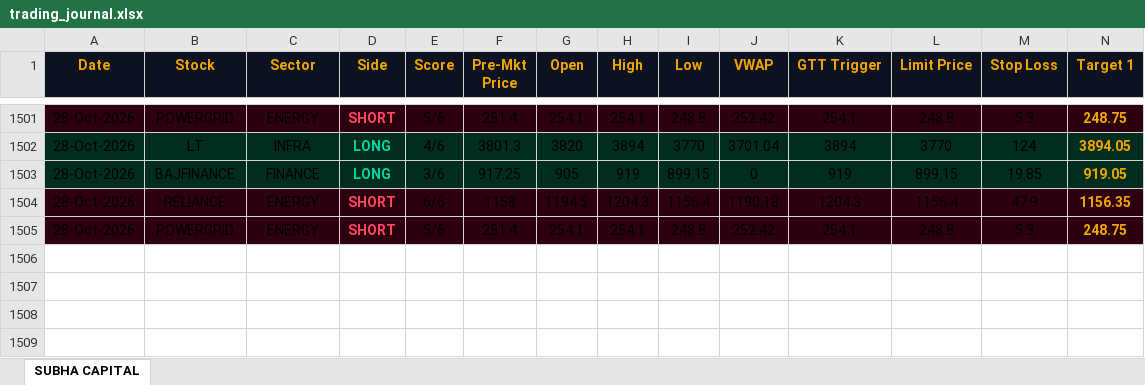
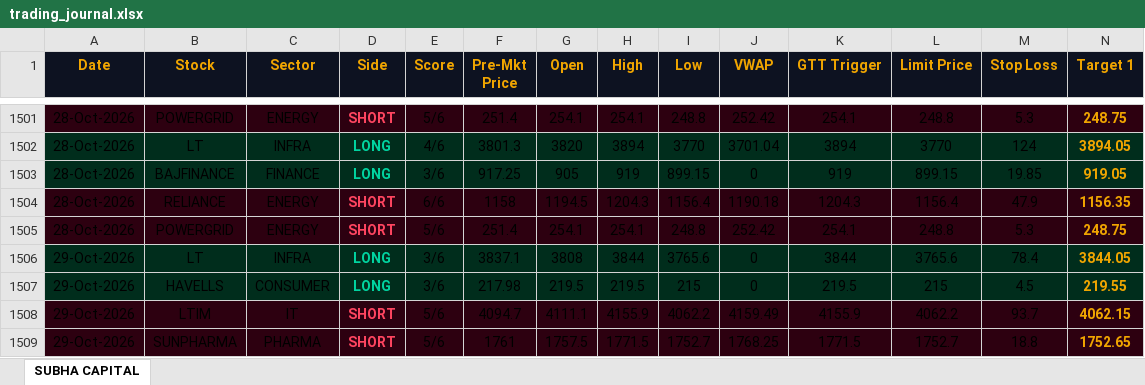
Before and after one commit to shashiravi2010-subha/subha-capital, an Excel workbook: trading_journal.xlsx, sheet SUBHA CAPITAL, drawn as a sheet; only a part is shown, gaps mark what is left out; values as stored, in another font and other column widths than the file's, no borders; rows hold the shown columns only; the diff names each change by its address in the sheet, - before the commit and + after, or states it on an @@ line.

Commit message:
Market data 29-Oct-2026 10:04 IST

```diff
--- a/trading_journal.xlsx (sheet SUBHA CAPITAL)
+++ b/trading_journal.xlsx (sheet SUBHA CAPITAL)
+row 1506: 29-Oct-2026 | LT | INFRA | LONG | 3/6 | 3837.1 | 3808 | 3844 | 3765.6 | 0 | 3844 | 3765.6 | 78.4 | 3844.05
+row 1507: 29-Oct-2026 | HAVELLS | CONSUMER | LONG | 3/6 | 217.98 | 219.5 | 219.5 | 215 | 0 | 219.5 | 215 | 4.5 | 219.55
+row 1508: 29-Oct-2026 | LTIM | IT | SHORT | 5/6 | 4094.7 | 4111.1 | 4155.9 | 4062.2 | 4159.49 | 4155.9 | 4062.2 | 93.7 | 4062.15
+row 1509: 29-Oct-2026 | SUNPHARMA | PHARMA | SHORT | 5/6 | 1761 | 1757.5 | 1771.5 | 1752.7 | 1768.25 | 1771.5 | 1752.7 | 18.8 | 1752.65
```
Also changed, not shown: 1 other file.
